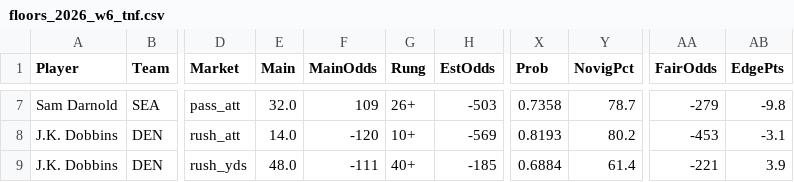
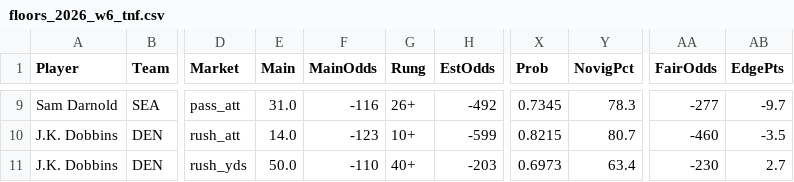
Before and after one commit to fozzyyozzy/edge-index, a CSV file: automation/floors/floors_2026_w6_tnf.csv, drawn as a sheet; only a part is shown, gaps mark what is left out; addresses are those after the commit; the diff covers the shown part only; the diff names each change by its address in the sheet, - before the commit and + after, or states it on an @@ line.

```diff
--- a/automation/floors/floors_2026_w6_tnf.csv
+++ b/automation/floors/floors_2026_w6_tnf.csv
-E9 (Main): 32.0
+E9 (Main): 31.0
-F9 (MainOdds): 109
+F9 (MainOdds): -116
-H9 (EstOdds): -503
+H9 (EstOdds): -492
-X9 (Prob): 0.7358
+X9 (Prob): 0.7345
-Y9 (NovigPct): 78.7
+Y9 (NovigPct): 78.3
-AA9 (FairOdds): -279
+AA9 (FairOdds): -277
-AB9 (EdgePts): -9.8
+AB9 (EdgePts): -9.7
-F10 (MainOdds): -120
+F10 (MainOdds): -123
-H10 (EstOdds): -569
+H10 (EstOdds): -599
-X10 (Prob): 0.8193
+X10 (Prob): 0.8215
-Y10 (NovigPct): 80.2
+Y10 (NovigPct): 80.7
-AA10 (FairOdds): -453
+AA10 (FairOdds): -460
-AB10 (EdgePts): -3.1
+AB10 (EdgePts): -3.5
-E11 (Main): 48.0
+E11 (Main): 50.0
-F11 (MainOdds): -111
+F11 (MainOdds): -110
-H11 (EstOdds): -185
+H11 (EstOdds): -203
-X11 (Prob): 0.6884
+X11 (Prob): 0.6973
-Y11 (NovigPct): 61.4
+Y11 (NovigPct): 63.4
-AA11 (FairOdds): -221
+AA11 (FairOdds): -230
-AB11 (EdgePts): 3.9
+AB11 (EdgePts): 2.7
```
Also changed, not shown: 3 added rows, 1 removed row and 25 edited cells elsewhere in this file, automation/lines/dk_2026_w6_all.csv, automation/lines/dk_2026_w6_mnf.csv, 13 other files.
